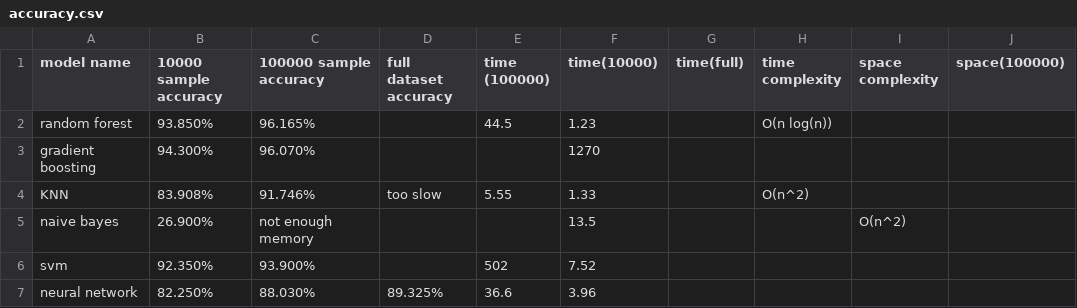
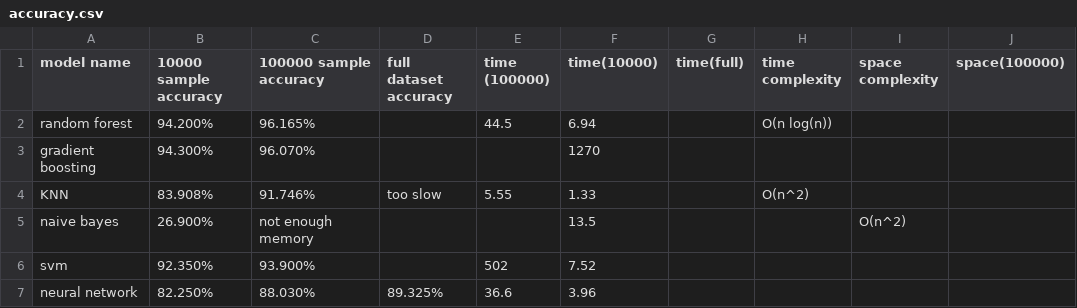
Before and after one commit to Shing-gor/classification-cybersecurity, a CSV file: accuracy.csv, drawn as a sheet.

Commit message:
Update accuracy.csv

```diff
--- a/accuracy.csv
+++ b/accuracy.csv
@@ -1,3 +1,3 @@
 model name, 10000 sample accuracy, 100000 sample accuracy, full dataset accuracy, time (100000), time(10000), time(full), time complexity, space complexity, space(100000)
-random forest, 93.850%, 96.165%,,44.5,1.23,,O(n log(n)),,
+random forest, 94.200%, 96.165%,,44.5,6.94,,O(n log(n)),,
 gradient boosting, 94.300%, 96.070%,,,1270,,,,
```
